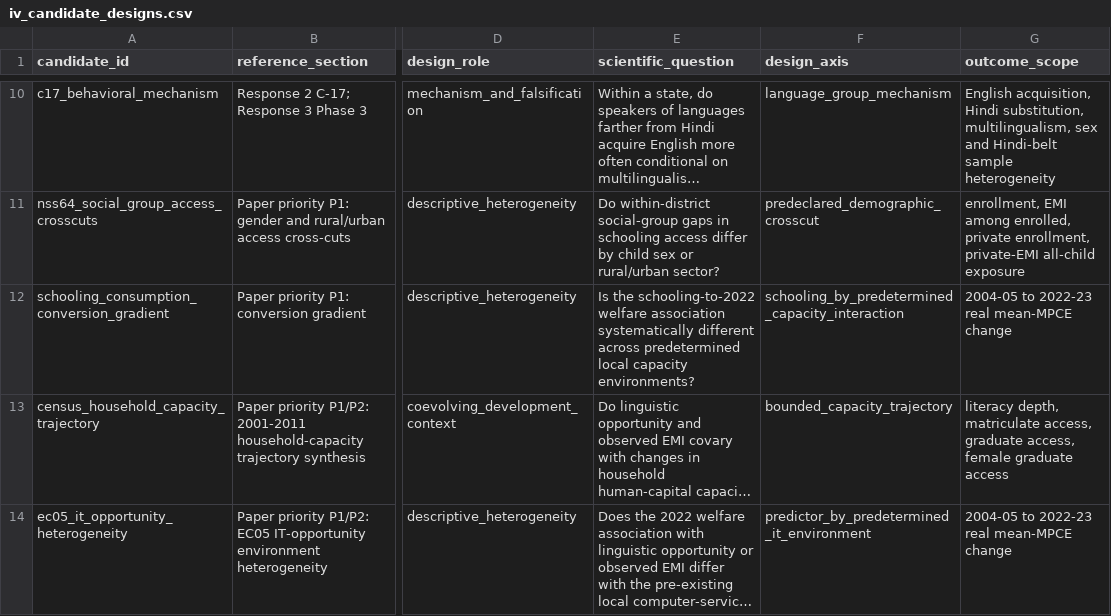
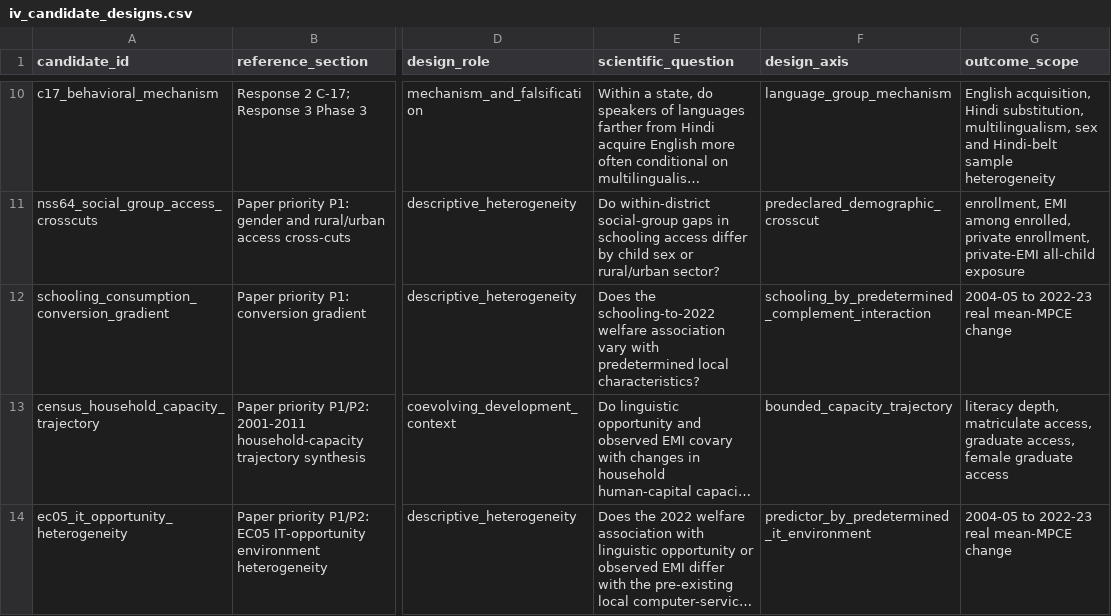
Before and after one commit to rishavbroy/emi-inequality-india, a CSV file: data/metadata/iv_candidate_designs.csv, drawn as a sheet; only a part is shown, gaps mark what is left out; long unchanged cells end in …; the diff names each change by its address in the sheet, - before the commit and + after, or states it on an @@ line.

Commit message:
refactor(analysis): rename conversion capacity as complements

```diff
--- a/data/metadata/iv_candidate_designs.csv
+++ b/data/metadata/iv_candidate_designs.csv
-E12 (scientific_question): Is the schooling-to-2022 welfare association systematically different across predetermined local capacity environments?
+E12 (scientific_question): Does the schooling-to-2022 welfare association vary with predetermined local characteristics?
-F12 (design_axis): schooling_by_predetermined_capacity_interaction
+F12 (design_axis): schooling_by_predetermined_complement_interaction
```
Also changed, not shown: outputs/diagnostics/extended/iv/candidate_design_ledger.csv, outputs/tables/main/paper_conversion_complements.csv, 3 other files.
